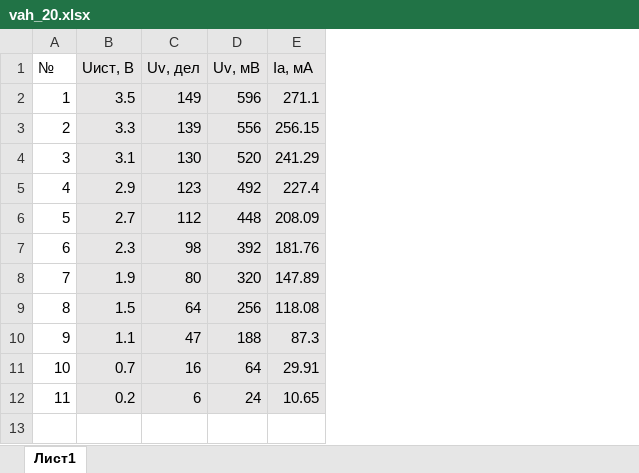
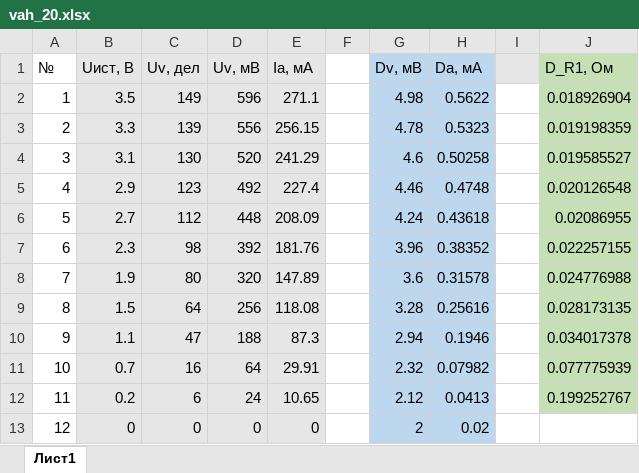
Before and after one commit to UjeNeTORT/labs, an Excel workbook: laba111/vah_20.xlsx, sheet Лист1, drawn as a sheet; values as stored, in another font and other column widths than the file's, no borders; the diff names each change by its address in the sheet, - before the commit and + after, or states it on an @@ line.

```diff
--- a/laba111/vah_20.xlsx (sheet Лист1)
+++ b/laba111/vah_20.xlsx (sheet Лист1)
+column F, empty
+column G (Dv, мВ), rows 2-12: 4.98 | 4.78 | 4.6 | 4.46 | 4.24 | 3.96 | 3.6 | 3.28 | 2.94 | 2.32 | 2.12
+column H (Da, мА), rows 2-12: 0.5622 | 0.5323 | 0.50258 | 0.4748 | 0.43618 | 0.38352 | 0.31578 | 0.25616 | 0.1946 | 0.07982 | 0.0413
+column I, empty
+column J (D_R1, Ом), rows 2-12: 0.018926904 | 0.019198359 | 0.019585527 | 0.020126548 | 0.02086955 | 0.022257155 | 0.024776988 | 0.028173135 | 0.034017378 | 0.077775939 | 0.199252767
+row 13: 12 | 0 | 0 | 0 | 0 |  | 2 | 0.02
```
Also changed, not shown: laba111/vah_30.xlsx, laba111/vah_50.xlsx, 3 other files.
